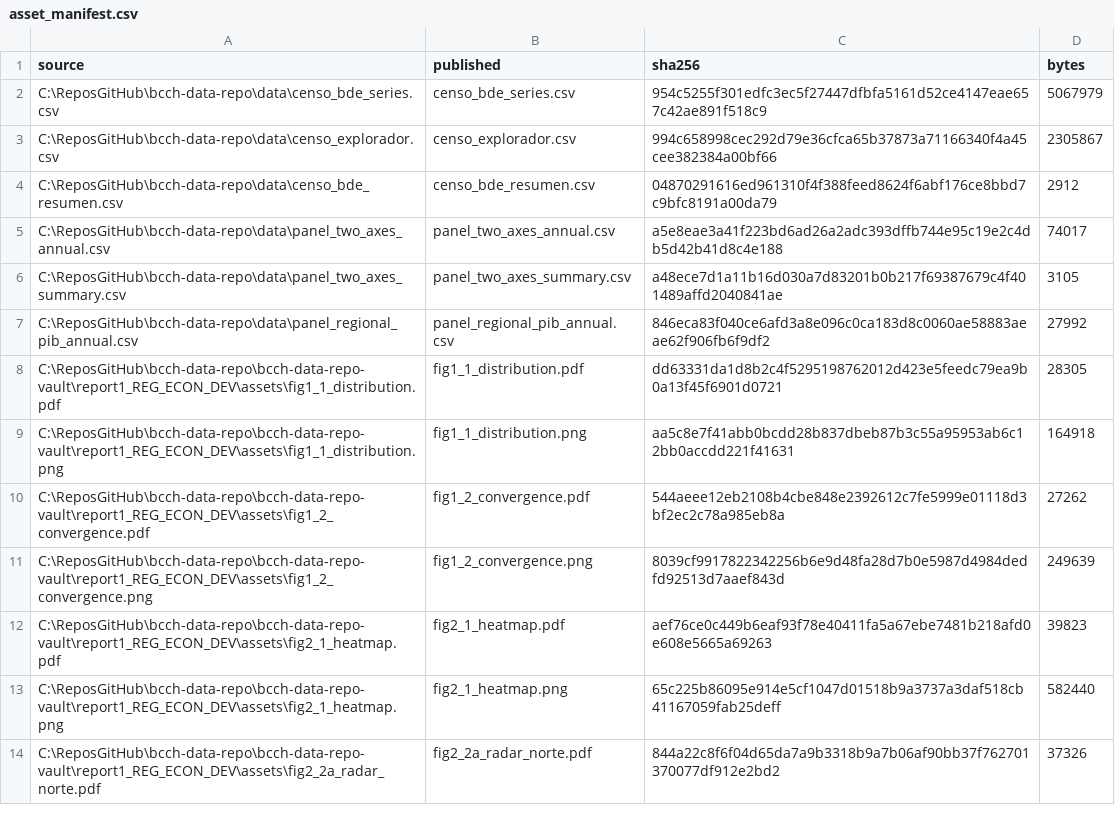
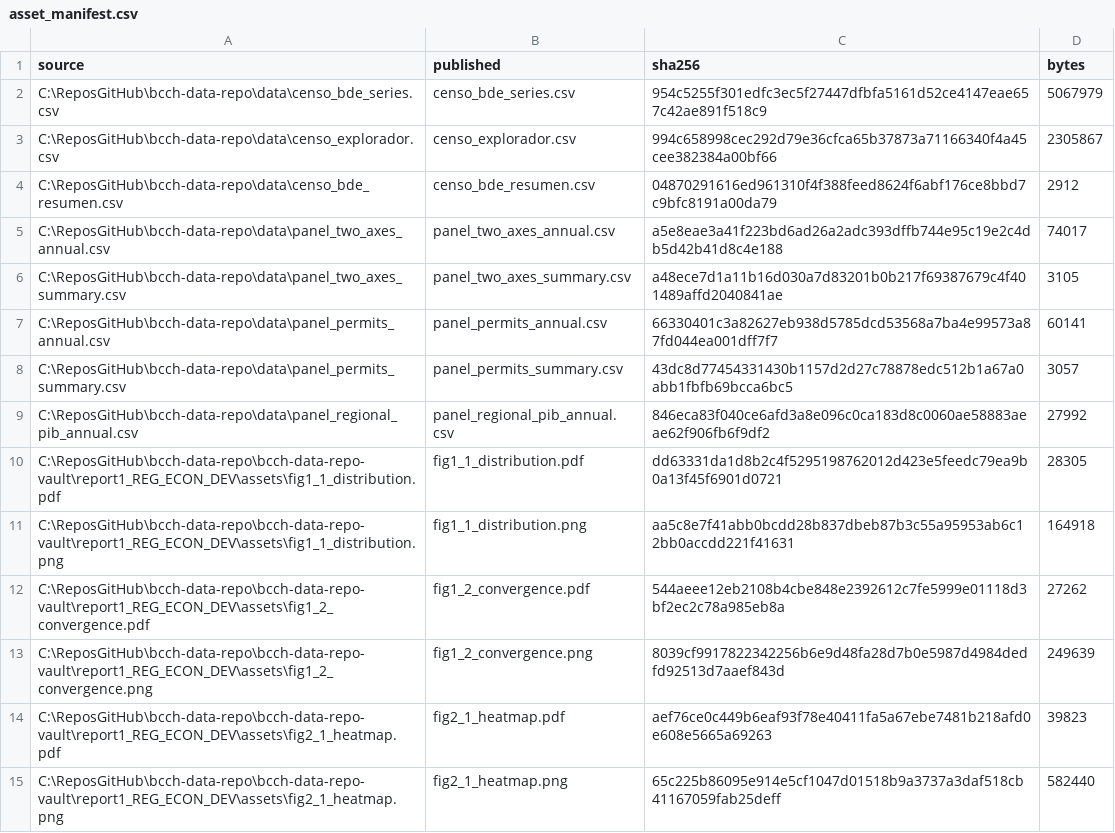
Before and after one commit to dpolancon/bcch-data-repo, a CSV file: asset_manifest.csv, drawn as a sheet; only a part is shown; the shorter side is filled out with more unchanged rows; the diff names each change by its address in the sheet, - before the commit and + after, or states it on an @@ line.

```diff
--- a/asset_manifest.csv
+++ b/asset_manifest.csv
+row 7: C:\ReposGitHub\bcch-data-repo\data\panel_permits_annual.csv | panel_permits_annual.csv | 66330401c3a82627eb938d5785dcd53568a7ba4e99573a87fd044ea001dff7f7 | 60141
+row 8: C:\ReposGitHub\bcch-data-repo\data\panel_permits_summary.csv | panel_permits_summary.csv | 43dc8d77454331430b1157d2d27c78878edc512b1a67a0abb1fbfb69bcca6bc5 | 3057
```
Also changed, not shown: 6 other files.
